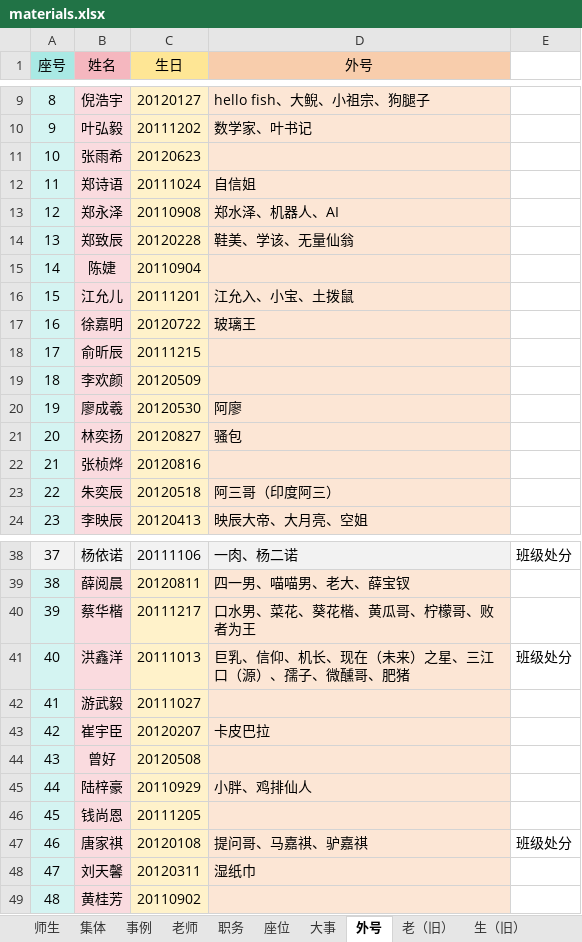
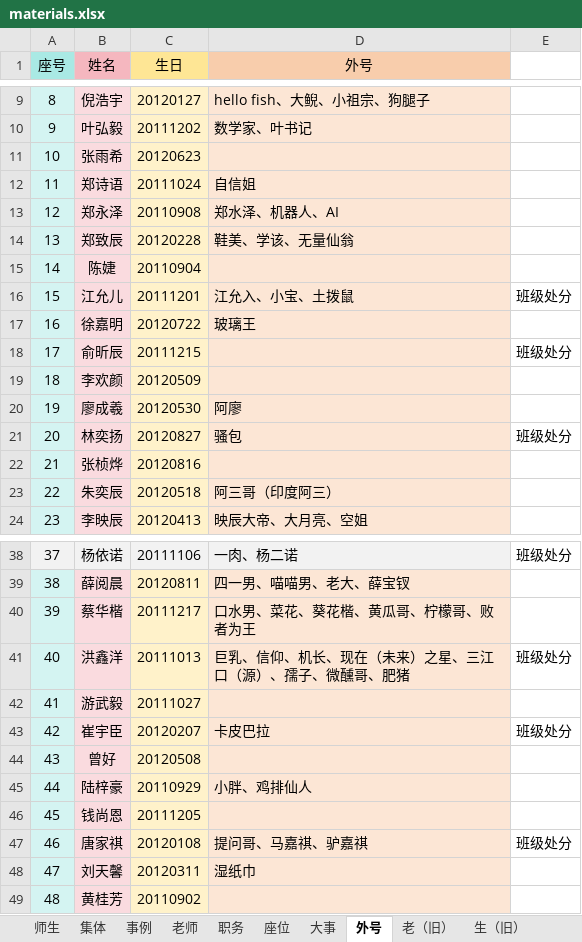
Before and after one commit to dsywy1698/dsywy1698.github.io, an Excel workbook: c/materials.xlsx, sheet 外号, drawn as a sheet; only a part is shown, gaps mark what is left out; values as stored, in another font and other column widths than the file's, no borders; conditional formats not drawn; the diff names each change by its address in the sheet, - before the commit and + after, or states it on an @@ line.

```diff
--- a/c/materials.xlsx (sheet 外号)
+++ b/c/materials.xlsx (sheet 外号)
-E16: (empty)
+E16: 班级处分
-E18: (empty)
+E18: 班级处分
-E21: (empty)
+E21: 班级处分
-E43: (empty)
+E43: 班级处分
```
Also changed, not shown: 3 other files.
